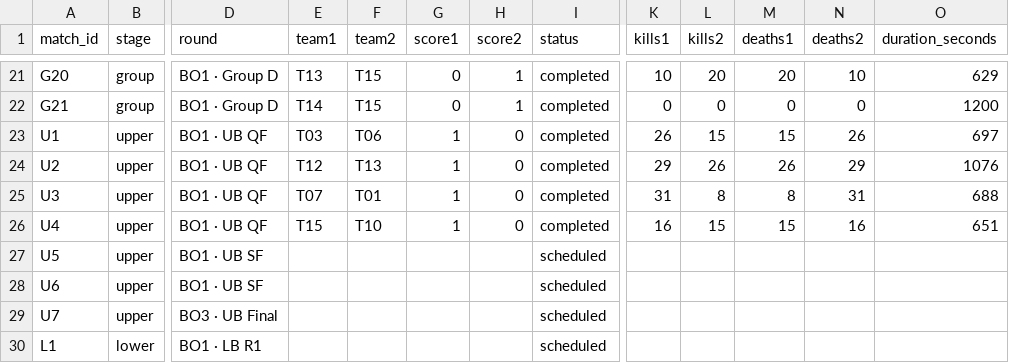
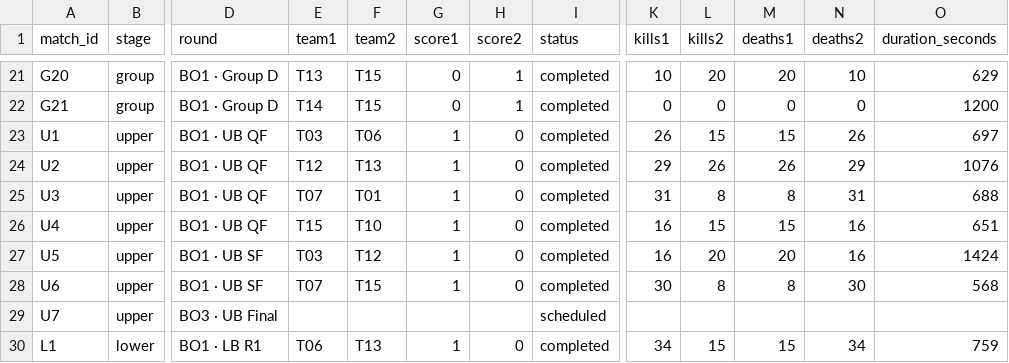
Before and after one commit to knalon/uqec-mlbb-tournament-2026, a CSV file: data/matches.csv, drawn as a sheet; only a part is shown, gaps mark what is left out; the diff covers the shown part only; the diff names each change by its address in the sheet, - before the commit and + after, or states it on an @@ line.

Commit message:
wave 2 of playoff

```diff
--- a/data/matches.csv
+++ b/data/matches.csv
-E27 (team1): (empty)
+E27 (team1): T03
-F27 (team2): (empty)
+F27 (team2): T12
-G27:G28 (score1): (empty)
+G27:G28 (score1): 1
-H27:H28 (score2): (empty)
+H27:H28 (score2): 0
-I27:I28 (status): scheduled
+I27:I28 (status): completed
-K27 (kills1): (empty)
+K27 (kills1): 16
-L27 (kills2): (empty)
+L27 (kills2): 20
-M27 (deaths1): (empty)
+M27 (deaths1): 20
-N27 (deaths2): (empty)
+N27 (deaths2): 16
-O27 (duration_seconds): (empty)
+O27 (duration_seconds): 1424
-E28 (team1): (empty)
+E28 (team1): T07
-F28 (team2): (empty)
+F28 (team2): T15
-K28 (kills1): (empty)
+K28 (kills1): 30
-L28 (kills2): (empty)
+L28 (kills2): 8
-M28 (deaths1): (empty)
+M28 (deaths1): 8
-N28 (deaths2): (empty)
+N28 (deaths2): 30
-O28 (duration_seconds): (empty)
+O28 (duration_seconds): 568
-E30 (team1): (empty)
+E30 (team1): T06
-F30 (team2): (empty)
+F30 (team2): T13
-G30 (score1): (empty)
+G30 (score1): 1
-H30 (score2): (empty)
+H30 (score2): 0
-I30 (status): scheduled
+I30 (status): completed
-K30 (kills1): (empty)
+K30 (kills1): 34
-L30 (kills2): (empty)
+L30 (kills2): 15
-M30 (deaths1): (empty)
+M30 (deaths1): 15
-N30 (deaths2): (empty)
+N30 (deaths2): 34
-O30 (duration_seconds): (empty)
+O30 (duration_seconds): 759
```
Also changed, not shown: 10 edited cells elsewhere in this file.
